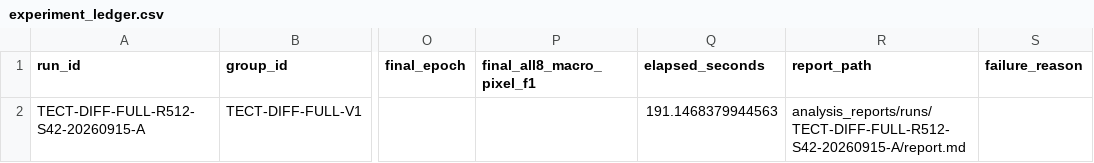
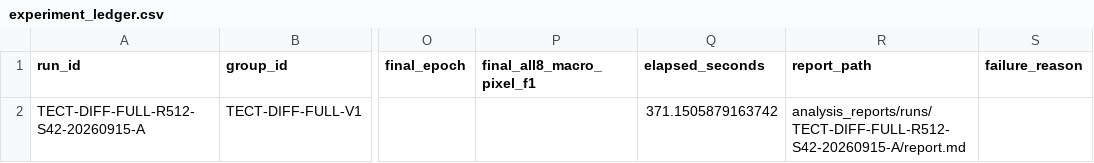
Before and after one commit to sleepDinner/DcDsDiff, a CSV file: analysis_reports/experiment_ledger.csv, drawn as a sheet; only a part is shown, gaps mark what is left out; the diff names each change by its address in the sheet, - before the commit and + after, or states it on an @@ line.

```diff
--- a/analysis_reports/experiment_ledger.csv
+++ b/analysis_reports/experiment_ledger.csv
-Q2 (elapsed_seconds): 191.1468379944563
+Q2 (elapsed_seconds): 371.1505879163742
```
Also changed, not shown: 2 other files.
